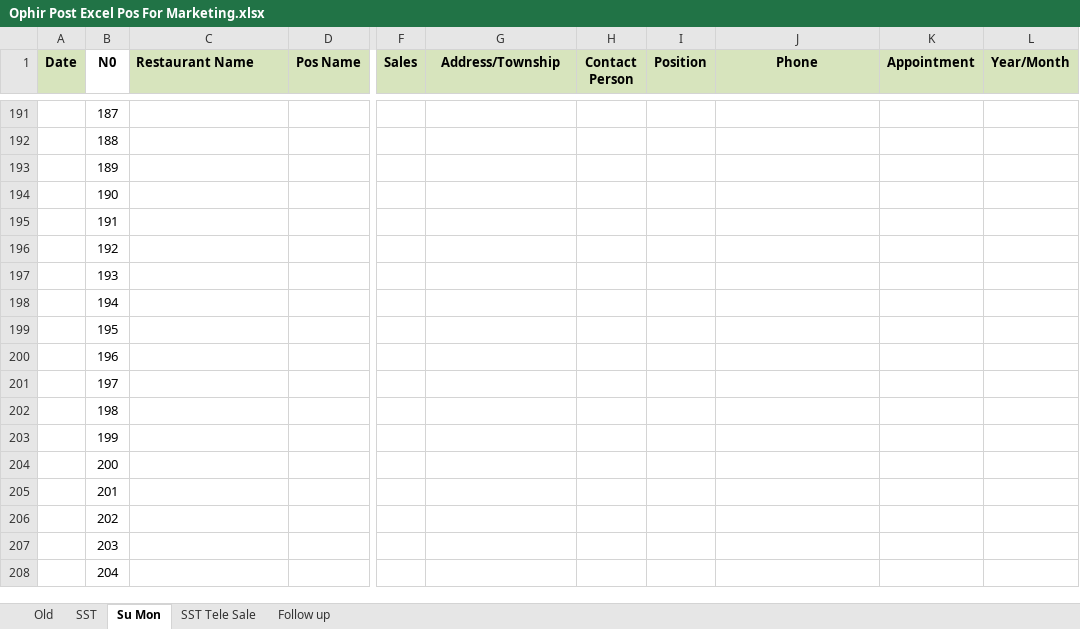
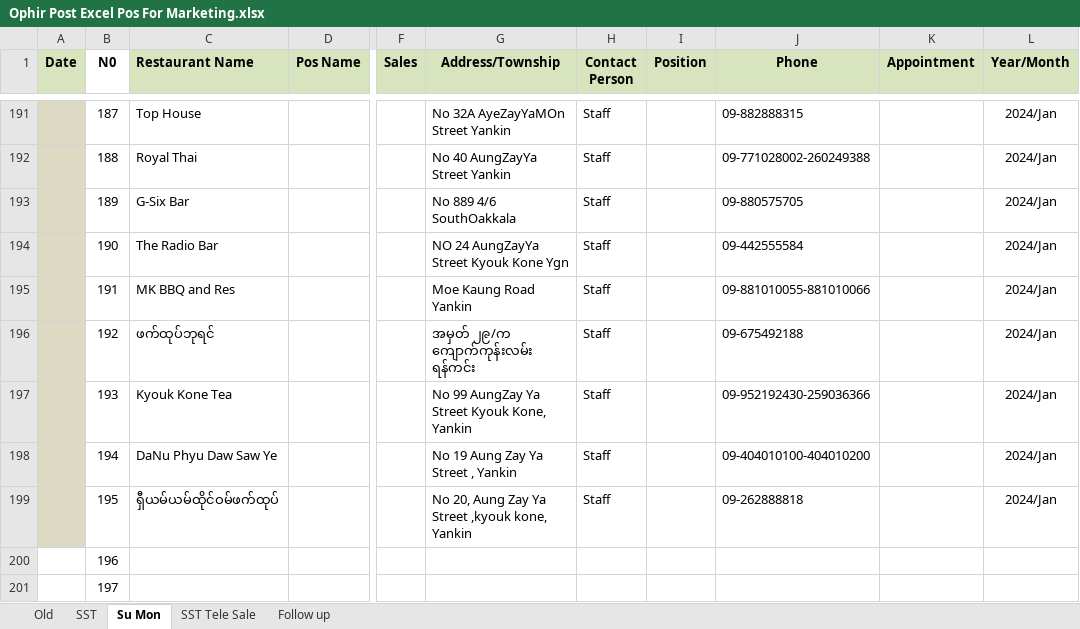
Before and after one commit to Thet-Naing799555/Pos-excel, an Excel workbook: Ophir Post Excel Pos For Marketing.xlsx, sheet Su Mon, drawn as a sheet; only a part is shown, gaps mark what is left out; the shorter side is filled out with more unchanged rows; values as stored, in another font and other column widths than the file's, no borders; conditional formats not drawn; the diff covers the shown part only; the diff names each change by its address in the sheet, - before the commit and + after, or states it on an @@ line.

```diff
--- a/Ophir Post Excel Pos For Marketing.xlsx (sheet Su Mon)
+++ b/Ophir Post Excel Pos For Marketing.xlsx (sheet Su Mon)
-A191:A199 fill: none
+A191:A199 fill: #DDD9C3
-C191 (Restaurant Name): (empty)
+C191 (Restaurant Name): Top House
-G191 (Address/Township): (empty)
+G191 (Address/Township): No 32A AyeZayYaMOn Street Yankin
-H191:H199 (Contact Person): (empty)
+H191:H199 (Contact Person): Staff
-J191 (Phone): (empty)
+J191 (Phone): 09-882888315
-L191:L199 (Year/Month): (empty)
+L191:L199 (Year/Month): 2024/Jan
-C192 (Restaurant Name): (empty)
+C192 (Restaurant Name): Royal Thai
-G192 (Address/Township): (empty)
+G192 (Address/Township): No 40 AungZayYa Street Yankin
-J192 (Phone): (empty)
+J192 (Phone): 09-771028002-260249388
-C193 (Restaurant Name): (empty)
+C193 (Restaurant Name): G-Six Bar
-G193 (Address/Township): (empty)
+G193 (Address/Township): No 889 4/6 SouthOakkala
-J193 (Phone): (empty)
+J193 (Phone): 09-880575705
-C194 (Restaurant Name): (empty)
+C194 (Restaurant Name): The Radio Bar
-G194 (Address/Township): (empty)
+G194 (Address/Township): NO 24 AungZayYa Street Kyouk Kone Ygn
-J194 (Phone): (empty)
+J194 (Phone): 09-442555584
-C195 (Restaurant Name): (empty)
+C195 (Restaurant Name): MK BBQ and Res
-G195 (Address/Township): (empty)
+G195 (Address/Township): Moe Kaung Road Yankin
-J195 (Phone): (empty)
+J195 (Phone): 09-881010055-881010066
-C196 (Restaurant Name): (empty)
+C196 (Restaurant Name): ဖက်ထုပ်ဘုရင်
-G196 (Address/Township): (empty)
+G196 (Address/Township): အမှတ် ၂၉/က ကျောက်ကုန်းလမ်း ရန်ကင်း
-J196 (Phone): (empty)
+J196 (Phone): 09-675492188
-C197 (Restaurant Name): (empty)
+C197 (Restaurant Name): Kyouk Kone Tea
-G197 (Address/Township): (empty)
+G197 (Address/Township): No 99 AungZay Ya Street Kyouk Kone, Yankin
-J197 (Phone): (empty)
+J197 (Phone): 09-952192430-259036366
-C198 (Restaurant Name): (empty)
+C198 (Restaurant Name): DaNu Phyu Daw Saw Ye
-G198 (Address/Township): (empty)
+G198 (Address/Township): No 19 Aung Zay Ya Street , Yankin
-J198 (Phone): (empty)
+J198 (Phone): 09-404010100-404010200
-C199 (Restaurant Name): (empty)
+C199 (Restaurant Name): ရှီယမ်ယမ်ထိုင်ဝမ်ဖက်ထုပ်
-G199 (Address/Township): (empty)
+G199 (Address/Township): No 20, Aung Zay Ya Street ,kyouk kone, Yankin
-J199 (Phone): (empty)
+J199 (Phone): 09-262888818
```
Also changed, not shown: 46 edited cells and cell formats elsewhere in this sheet, 1 other file.
